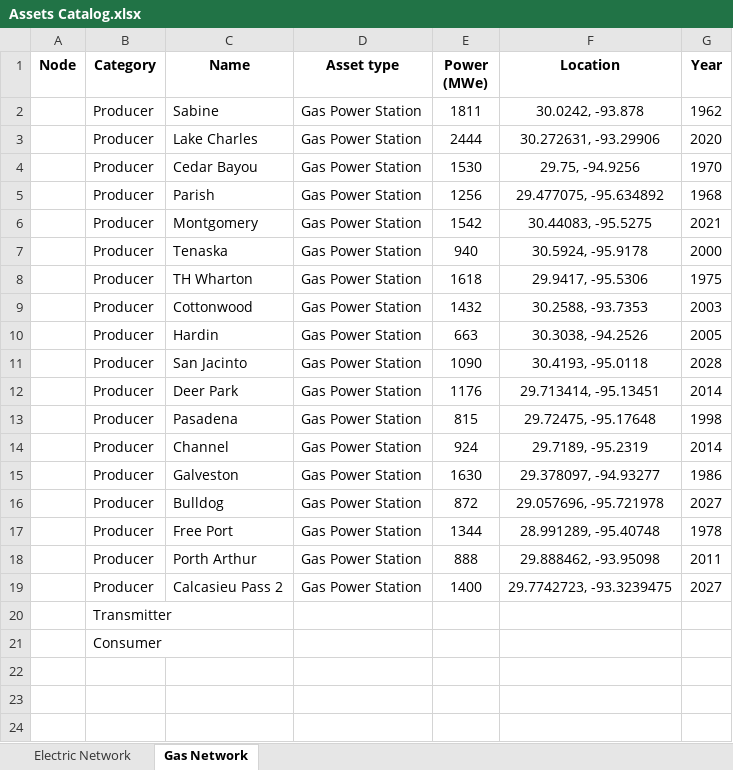
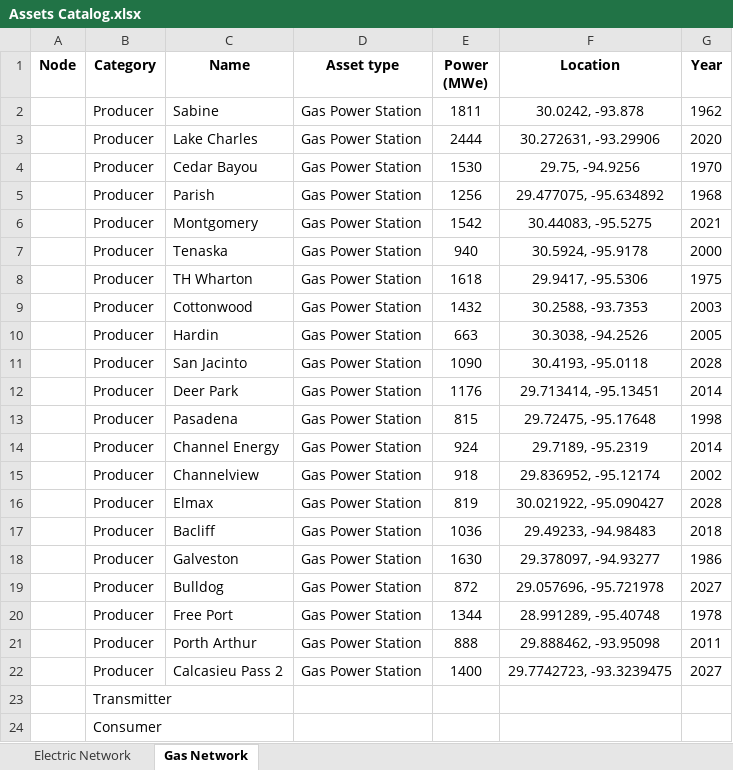
Before and after one commit to stefano-marchetti-polimi/Budget_allocation_optimization, an Excel workbook: data/Assets Catalog.xlsx, sheet Gas Network, drawn as a sheet; values as stored, in another font and other column widths than the file's, no borders; the diff names each change by its address in the sheet, - before the commit and + after, or states it on an @@ line.

Commit message:
Add files via upload
Update Assets Catalog

```diff
--- a/data/Assets Catalog.xlsx (sheet Gas Network)
+++ b/data/Assets Catalog.xlsx (sheet Gas Network)
-C14 (Name): Channel
+C14 (Name): Channel Energy
+row 15:  | Producer | Channelview | Gas Power Station | 918 | 29.836952, -95.12174 | 2002
+row 16:  | Producer | Elmax | Gas Power Station | 819 | 30.021922, -95.090427 | 2028
+row 17:  | Producer | Bacliff | Gas Power Station | 1036 | 29.49233, -94.98483 | 2018
```
